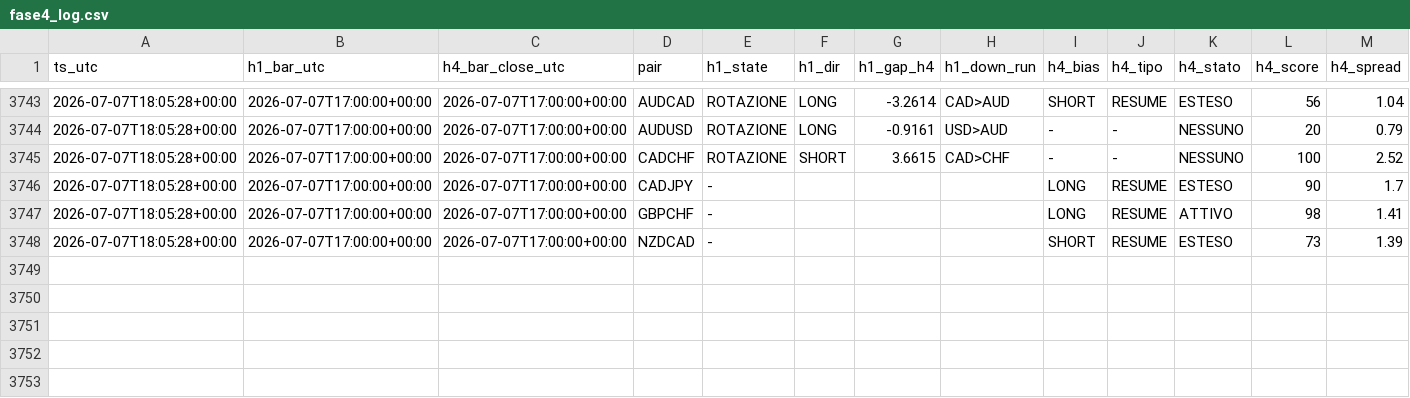
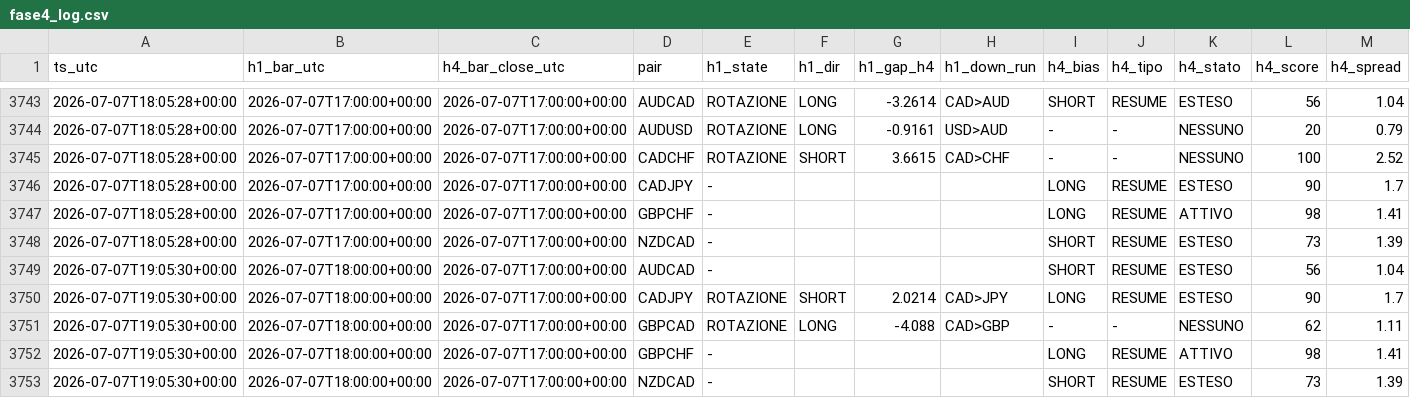
Before and after one commit to Philoleo2/fx-bias-radar-engine, a CSV file: reports/prerottura/fase4_log.csv, drawn as a sheet; only a part is shown, gaps mark what is left out; rows hold the shown columns only; the diff names each change by its address in the sheet, - before the commit and + after, or states it on an @@ line.

```diff
--- a/reports/prerottura/fase4_log.csv
+++ b/reports/prerottura/fase4_log.csv
+row 3749: 2026-07-07T19:05:30+00:00 | 2026-07-07T18:00:00+00:00 | 2026-07-07T17:00:00+00:00 | AUDCAD | - |  |  |  | SHORT | RESUME | ESTESO | 56 | 1.04
+row 3750: 2026-07-07T19:05:30+00:00 | 2026-07-07T18:00:00+00:00 | 2026-07-07T17:00:00+00:00 | CADJPY | ROTAZIONE | SHORT | 2.0214 | CAD>JPY | LONG | RESUME | ESTESO | 90 | 1.7
+row 3751: 2026-07-07T19:05:30+00:00 | 2026-07-07T18:00:00+00:00 | 2026-07-07T17:00:00+00:00 | GBPCAD | ROTAZIONE | LONG | -4.088 | CAD>GBP | - | - | NESSUNO | 62 | 1.11
+row 3752: 2026-07-07T19:05:30+00:00 | 2026-07-07T18:00:00+00:00 | 2026-07-07T17:00:00+00:00 | GBPCHF | - |  |  |  | LONG | RESUME | ATTIVO | 98 | 1.41
+row 3753: 2026-07-07T19:05:30+00:00 | 2026-07-07T18:00:00+00:00 | 2026-07-07T17:00:00+00:00 | NZDCAD | - |  |  |  | SHORT | RESUME | ESTESO | 73 | 1.39
```
Also changed, not shown: 1 other file.
